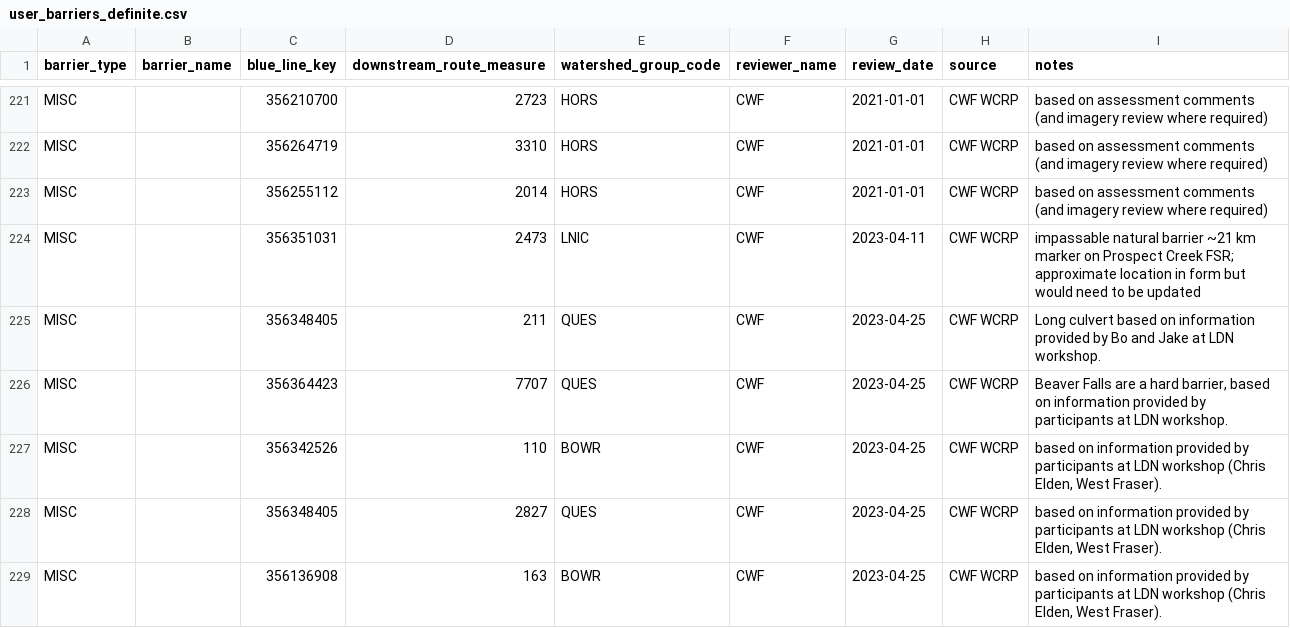
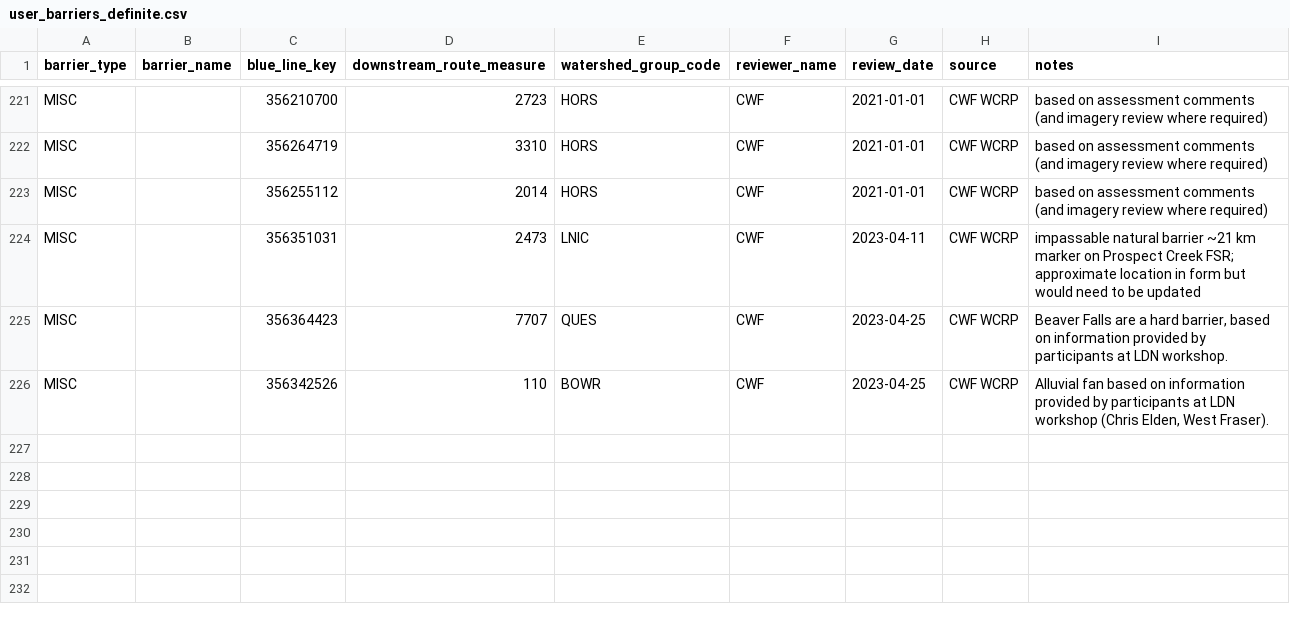
Before and after one commit to smnorris/bcfishpass, a CSV file: data/user_barriers_definite.csv, drawn as a sheet; only a part is shown, gaps mark what is left out.

```diff
--- a/data/user_barriers_definite.csv
+++ b/data/user_barriers_definite.csv
@@ -224,6 +224,3 @@ MISC,,356255112,2014,HORS,CWF,2021-01-01,CWF WCRP,based on assessment comments (
 MISC,,356351031,2473,LNIC,CWF,2023-04-11,CWF WCRP,impassable natural barrier ~21 km marker on Prospect Creek FSR; approximate location in form but would need to be updated
-MISC,,356348405,211,QUES,CWF,2023-04-25,CWF WCRP,Long culvert based on information provided by Bo and Jake at LDN workshop.
 MISC,,356364423,7707,QUES,CWF,2023-04-25,CWF WCRP,"Beaver Falls are a hard barrier, based on information provided by participants at LDN workshop."
-MISC,,356342526,110,BOWR,CWF,2023-04-25,CWF WCRP,"based on information provided by participants at LDN workshop (Chris Elden, West Fraser)."
-MISC,,356348405,2827,QUES,CWF,2023-04-25,CWF WCRP,"based on information provided by participants at LDN workshop (Chris Elden, West Fraser)."
-MISC,,356136908,163,BOWR,CWF,2023-04-25,CWF WCRP,"based on information provided by participants at LDN workshop (Chris Elden, West Fraser)."
+MISC,,356342526,110,BOWR,CWF,2023-04-25,CWF WCRP,"Alluvial fan based on information provided by participants at LDN workshop (Chris Elden, West Fraser)."
```
Also changed, not shown: data/user_barriers_anthropogenic.csv, data/user_barriers_definite_control.csv.
